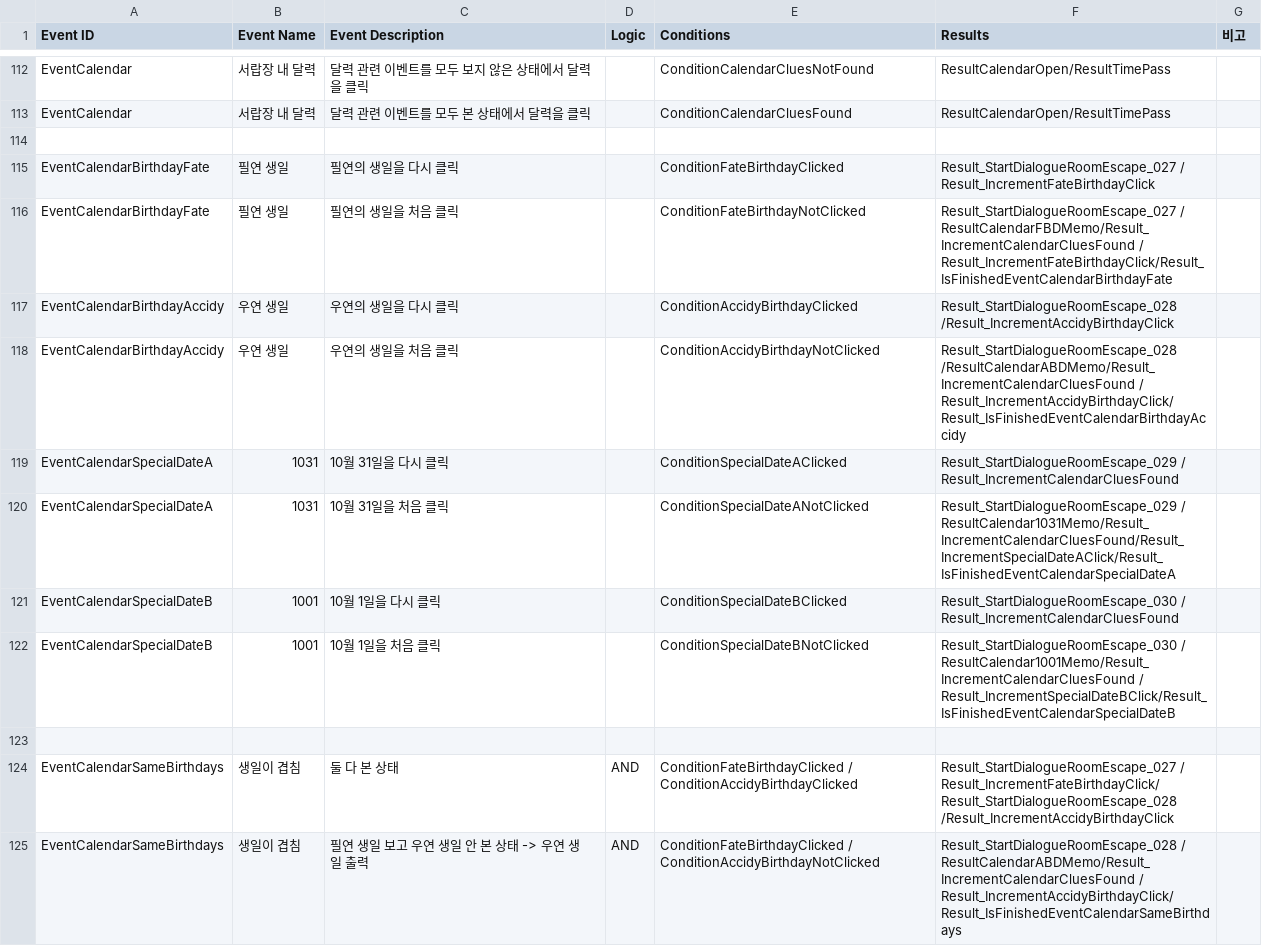
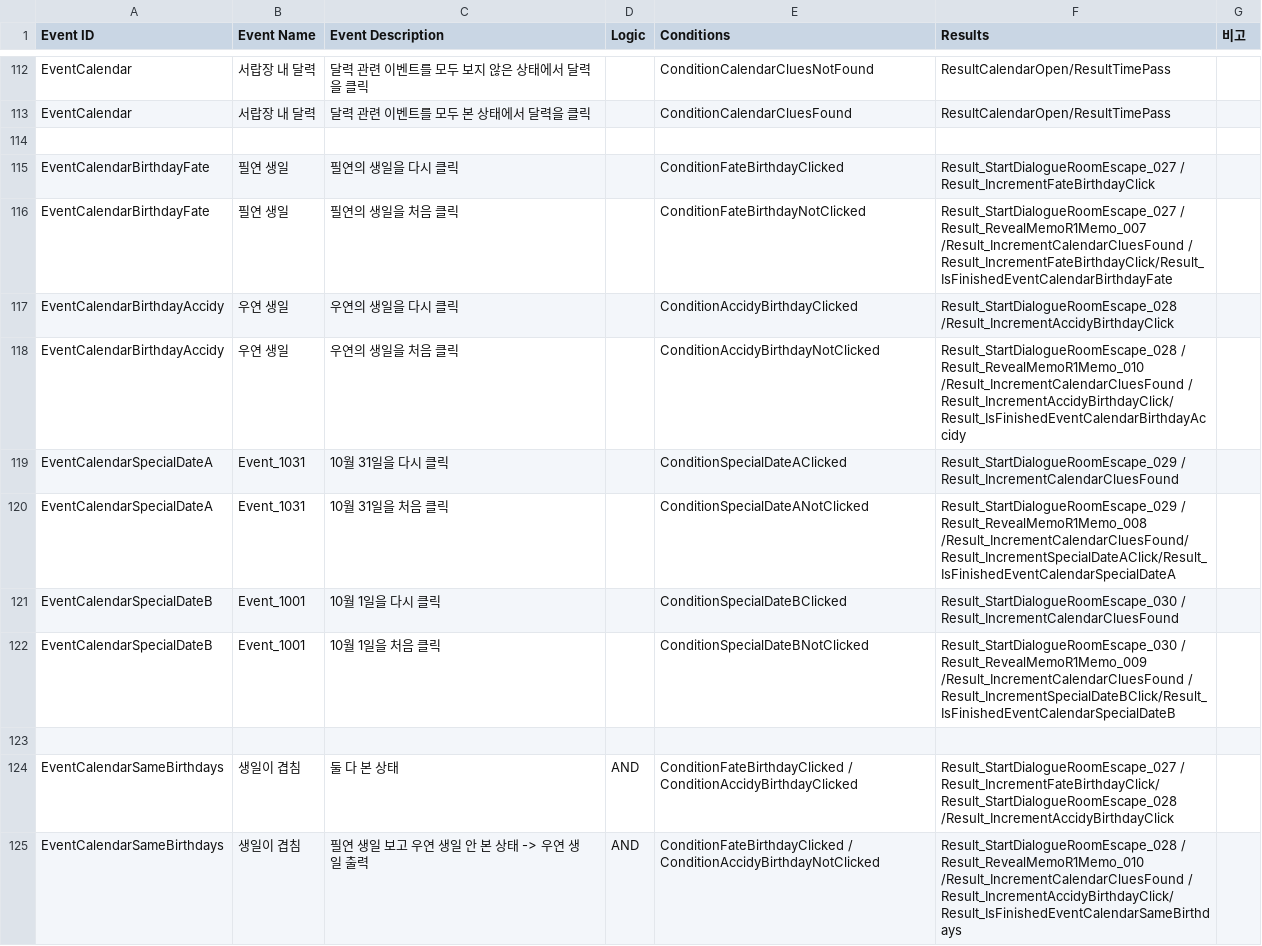
Before and after one commit to ollan365/Fate, a CSV file: Assets/Resources/Datas/events.csv, drawn as a sheet; only a part is shown, gaps mark what is left out; the diff covers the shown part only.

```diff
--- a/Assets/Resources/Datas/events.csv
+++ b/Assets/Resources/Datas/events.csv
@@ -115,11 +115,11 @@ EventCalendar,서랍장 내 달력,달력 관련 이벤트를 모두 본 상태
 EventCalendarBirthdayFate,필연 생일,필연의 생일을 다시 클릭,,ConditionFateBirthdayClicked,Result_StartDialogueRoomEscape_027 / Result_IncrementFateBirthdayClick,
-EventCalendarBirthdayFate,필연 생일,필연의 생일을 처음 클릭,,ConditionFateBirthdayNotClicked,Result_StartDialogueRoomEscape_027 / ResultCalendarFBDMemo/Result_IncrementCalendarCluesFound / Result_IncrementFateBirthdayClick/Result_IsFinishedEventCalendarBirthdayFate,
+EventCalendarBirthdayFate,필연 생일,필연의 생일을 처음 클릭,,ConditionFateBirthdayNotClicked,Result_StartDialogueRoomEscape_027 /  Result_RevealMemoR1Memo_007 /Result_IncrementCalendarCluesFound / Result_IncrementFateBirthdayClick/Result_IsFinishedEventCalendarBirthdayFate,
 EventCalendarBirthdayAccidy,우연 생일,우연의 생일을 다시 클릭,,ConditionAccidyBirthdayClicked,Result_StartDialogueRoomEscape_028 /Result_IncrementAccidyBirthdayClick,
-EventCalendarBirthdayAccidy,우연 생일,우연의 생일을 처음 클릭,,ConditionAccidyBirthdayNotClicked,Result_StartDialogueRoomEscape_028 /ResultCalendarABDMemo/Result_IncrementCalendarCluesFound / Result_IncrementAccidyBirthdayClick/Result_IsFinishedEventCalendarBirthdayAccidy,
-EventCalendarSpecialDateA,1031,10월 31일을 다시 클릭,,ConditionSpecialDateAClicked,Result_StartDialogueRoomEscape_029 / Result_IncrementCalendarCluesFound,
-EventCalendarSpecialDateA,1031,10월 31일을 처음 클릭,,ConditionSpecialDateANotClicked,Result_StartDialogueRoomEscape_029 / ResultCalendar1031Memo/Result_IncrementCalendarCluesFound/Result_IncrementSpecialDateAClick/Result_IsFinishedEventCalendarSpecialDateA,
-EventCalendarSpecialDateB,1001,10월 1일을 다시 클릭,,ConditionSpecialDateBClicked,Result_StartDialogueRoomEscape_030 / Result_IncrementCalendarCluesFound ,
-EventCalendarSpecialDateB,1001,10월 1일을 처음 클릭,,ConditionSpecialDateBNotClicked,Result_StartDialogueRoomEscape_030 / ResultCalendar1001Memo/Result_IncrementCalendarCluesFound / Result_IncrementSpecialDateBClick/Result_IsFinishedEventCalendarSpecialDateB,
+EventCalendarBirthdayAccidy,우연 생일,우연의 생일을 처음 클릭,,ConditionAccidyBirthdayNotClicked,Result_StartDialogueRoomEscape_028 / Result_RevealMemoR1Memo_010 /Result_IncrementCalendarCluesFound / Result_IncrementAccidyBirthdayClick/Result_IsFinishedEventCalendarBirthdayAccidy,
+EventCalendarSpecialDateA,Event_1031,10월 31일을 다시 클릭,,ConditionSpecialDateAClicked,Result_StartDialogueRoomEscape_029 / Result_IncrementCalendarCluesFound,
+EventCalendarSpecialDateA,Event_1031,10월 31일을 처음 클릭,,ConditionSpecialDateANotClicked,Result_StartDialogueRoomEscape_029 /  Result_RevealMemoR1Memo_008 /Result_IncrementCalendarCluesFound/Result_IncrementSpecialDateAClick/Result_IsFinishedEventCalendarSpecialDateA,
+EventCalendarSpecialDateB,Event_1001,10월 1일을 다시 클릭,,ConditionSpecialDateBClicked,Result_StartDialogueRoomEscape_030 / Result_IncrementCalendarCluesFound ,
+EventCalendarSpecialDateB,Event_1001,10월 1일을 처음 클릭,,ConditionSpecialDateBNotClicked,Result_StartDialogueRoomEscape_030 /  Result_RevealMemoR1Memo_009 /Result_IncrementCalendarCluesFound / Result_IncrementSpecialDateBClick/Result_IsFinishedEventCalendarSpecialDateB,
 ,,,,,,
 EventCalendarSameBirthdays,생일이 겹침,둘 다 본 상태,AND,ConditionFateBirthdayClicked / ConditionAccidyBirthdayClicked,Result_StartDialogueRoomEscape_027 / Result_IncrementFateBirthdayClick/ Result_StartDialogueRoomEscape_028 /Result_IncrementAccidyBirthdayClick,
-EventCalendarSameBirthdays,생일이 겹침,필연 생일 보고 우연 생일 안 본 상태 -> 우연 생일 출력,AND,ConditionFateBirthdayClicked / ConditionAccidyBirthdayNotClicked,Result_StartDialogueRoomEscape_028 / ResultCalendarABDMemo/Result_IncrementCalendarCluesFound / Result_IncrementAccidyBirthdayClick/Result_IsFinishedEventCalendarSameBirthdays,
+EventCalendarSameBirthdays,생일이 겹침,필연 생일 보고 우연 생일 안 본 상태 -> 우연 생일 출력,AND,ConditionFateBirthdayClicked / ConditionAccidyBirthdayNotClicked,Result_StartDialogueRoomEscape_028 /  Result_RevealMemoR1Memo_010 /Result_IncrementCalendarCluesFound / Result_IncrementAccidyBirthdayClick/Result_IsFinishedEventCalendarSameBirthdays,
```
Also changed, not shown: 48 edited cells elsewhere in this file, Assets/Resources/Datas/memos.csv, Assets/Resources/Datas/results.csv, 1 other file.
